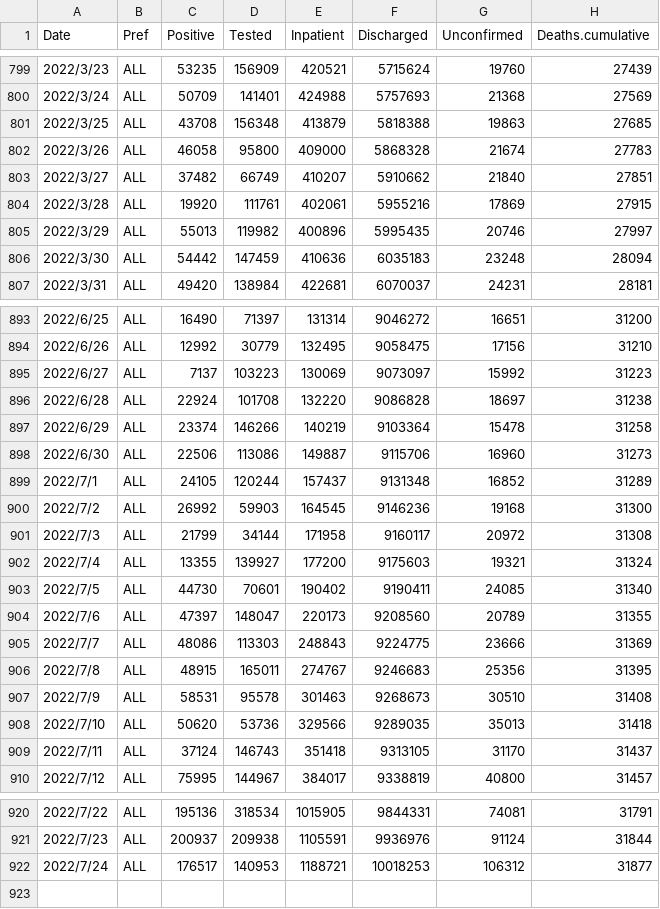
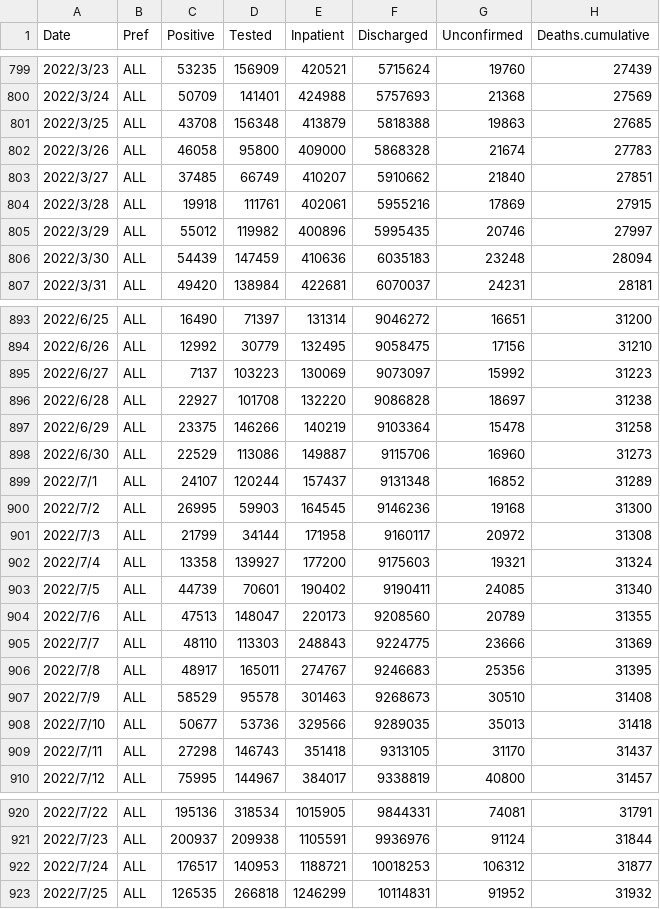
Before and after one commit to u-10bei/covid-19_JPdata, a CSV file: data/COVID-19_JP.csv, drawn as a sheet; only a part is shown, gaps mark what is left out; the diff covers the shown part only.

```diff
--- a/data/COVID-19_JP.csv
+++ b/data/COVID-19_JP.csv
@@ -802,6 +802,6 @@ Date,Pref,Positive,Tested,Inpatient,Discharged,Unconfirmed,Deaths.cumulative
 2022/3/26,ALL,46058,95800,409000,5868328,21674,27783
-2022/3/27,ALL,37482,66749,410207,5910662,21840,27851
-2022/3/28,ALL,19920,111761,402061,5955216,17869,27915
-2022/3/29,ALL,55013,119982,400896,5995435,20746,27997
-2022/3/30,ALL,54442,147459,410636,6035183,23248,28094
+2022/3/27,ALL,37485,66749,410207,5910662,21840,27851
+2022/3/28,ALL,19918,111761,402061,5955216,17869,27915
+2022/3/29,ALL,55012,119982,400896,5995435,20746,27997
+2022/3/30,ALL,54439,147459,410636,6035183,23248,28094
 2022/3/31,ALL,49420,138984,422681,6070037,24231,28181
@@ -895,16 +895,16 @@ Date,Pref,Positive,Tested,Inpatient,Discharged,Unconfirmed,Deaths.cumulative
 2022/6/27,ALL,7137,103223,130069,9073097,15992,31223
-2022/6/28,ALL,22924,101708,132220,9086828,18697,31238
-2022/6/29,ALL,23374,146266,140219,9103364,15478,31258
-2022/6/30,ALL,22506,113086,149887,9115706,16960,31273
-2022/7/1,ALL,24105,120244,157437,9131348,16852,31289
-2022/7/2,ALL,26992,59903,164545,9146236,19168,31300
+2022/6/28,ALL,22927,101708,132220,9086828,18697,31238
+2022/6/29,ALL,23375,146266,140219,9103364,15478,31258
+2022/6/30,ALL,22529,113086,149887,9115706,16960,31273
+2022/7/1,ALL,24107,120244,157437,9131348,16852,31289
+2022/7/2,ALL,26995,59903,164545,9146236,19168,31300
 2022/7/3,ALL,21799,34144,171958,9160117,20972,31308
-2022/7/4,ALL,13355,139927,177200,9175603,19321,31324
-2022/7/5,ALL,44730,70601,190402,9190411,24085,31340
-2022/7/6,ALL,47397,148047,220173,9208560,20789,31355
-2022/7/7,ALL,48086,113303,248843,9224775,23666,31369
-2022/7/8,ALL,48915,165011,274767,9246683,25356,31395
-2022/7/9,ALL,58531,95578,301463,9268673,30510,31408
-2022/7/10,ALL,50620,53736,329566,9289035,35013,31418
-2022/7/11,ALL,37124,146743,351418,9313105,31170,31437
+2022/7/4,ALL,13358,139927,177200,9175603,19321,31324
+2022/7/5,ALL,44739,70601,190402,9190411,24085,31340
+2022/7/6,ALL,47513,148047,220173,9208560,20789,31355
+2022/7/7,ALL,48110,113303,248843,9224775,23666,31369
+2022/7/8,ALL,48917,165011,274767,9246683,25356,31395
+2022/7/9,ALL,58529,95578,301463,9268673,30510,31408
+2022/7/10,ALL,50677,53736,329566,9289035,35013,31418
+2022/7/11,ALL,27298,146743,351418,9313105,31170,31437
 2022/7/12,ALL,75995,144967,384017,9338819,40800,31457
@@ -922 +922,2 @@ Date,Pref,Positive,Tested,Inpatient,Discharged,Unconfirmed,Deaths.cumulative
 2022/7/24,ALL,176517,140953,1188721,10018253,106312,31877
+2022/7/25,ALL,126535,266818,1246299,10114831,91952,31932
```
Also changed, not shown: 35 edited cells elsewhere in this file, data/COVID-19_KTQ.csv, 1 other file.
